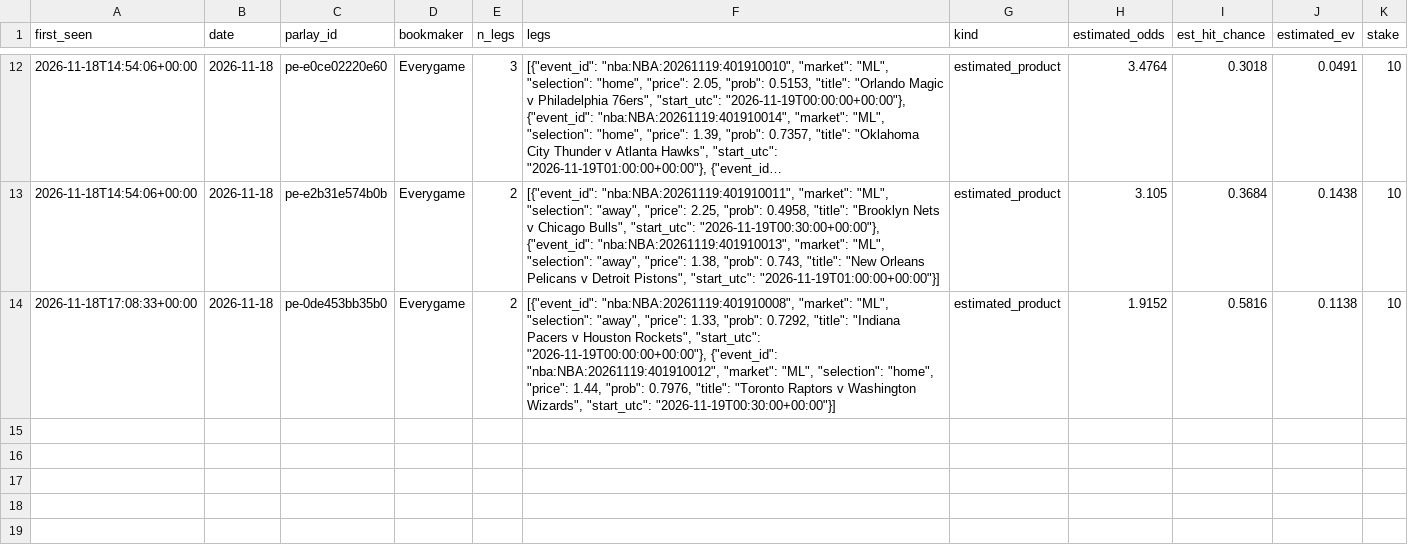
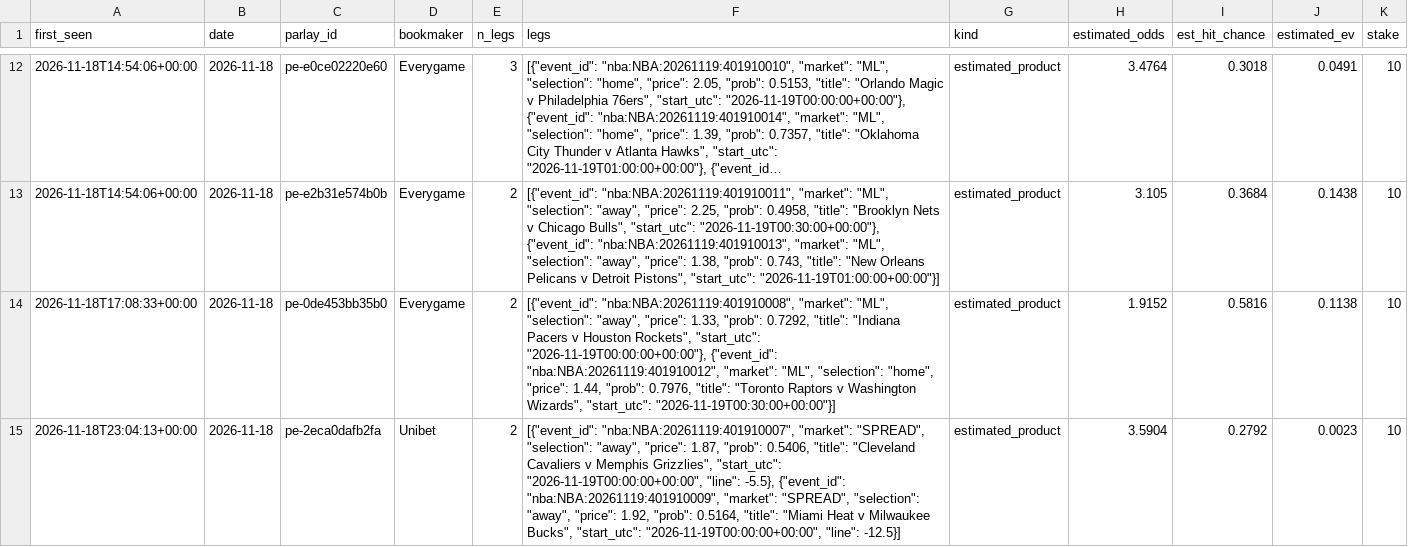
Before and after one commit to juanxmarcos/Sports-Betting-, a CSV file: ledger/estimated_parlays.csv, drawn as a sheet; only a part is shown, gaps mark what is left out; long unchanged cells end in …; the diff names each change by its address in the sheet, - before the commit and + after, or states it on an @@ line.

```diff
--- a/ledger/estimated_parlays.csv
+++ b/ledger/estimated_parlays.csv
+row 15: 2026-11-18T23:04:13+00:00 | 2026-11-18 | pe-2eca0dafb2fa | Unibet | 2 | [{"event_id": "nba:NBA:20261119:401910007", "market": "SPREAD", "selection": "away", "price": 1.87, "prob": 0.5406, "title": "Cleveland Cavaliers v Memphis Grizzlies", "start_utc": "2026-11-19T00:00:00+00:00", "line": -5.5}, {"event_id": "nba:NBA:20261119:401910009", "market": "SPREAD", "selection": "away", "price": 1.92, "prob": 0.5164, "title": "Miami Heat v Milwaukee Bucks", "start_utc": "2026-11-19T00:00:00+00:00", "line": -12.5}] | estimated_product | 3.5904 | 0.2792 | 0.0023 | 10
```
Also changed, not shown: ledger/recommendations.csv, 19 other files.
